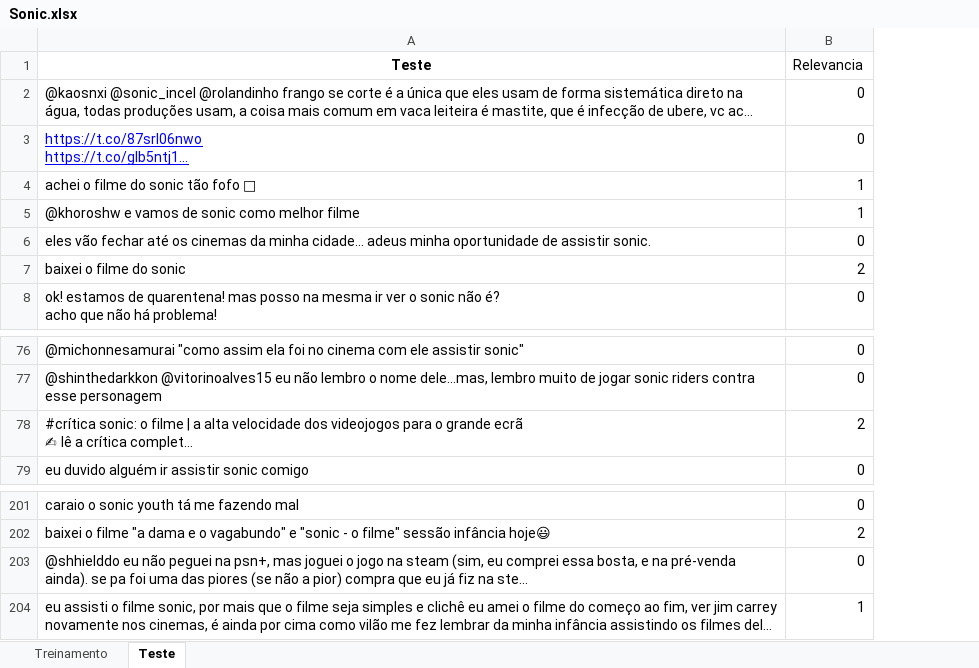
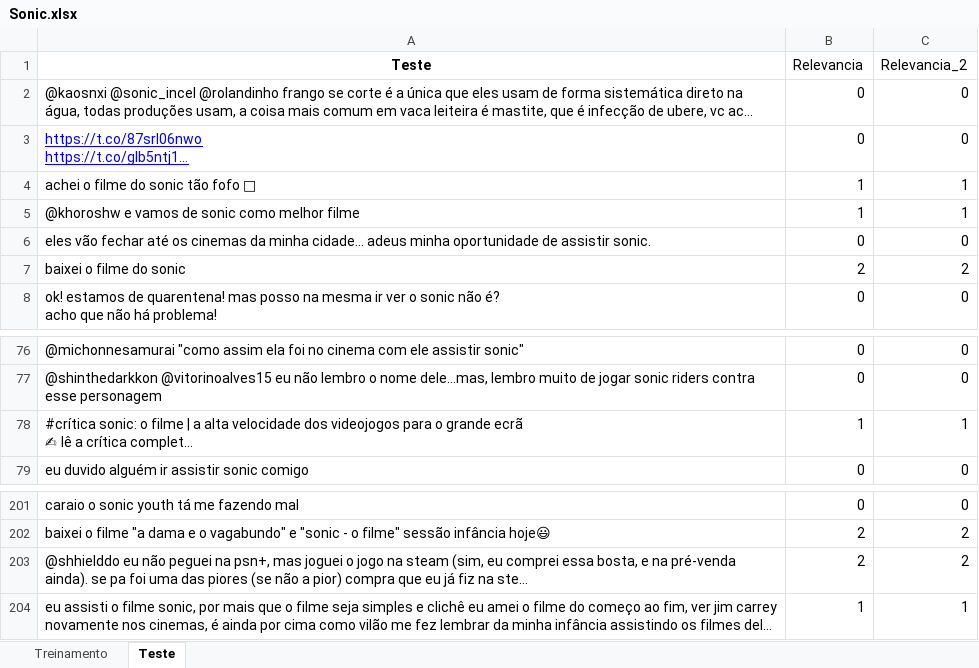
Before and after one commit to GiuseppeAvila/CDados2020_Projeto1, an Excel workbook: Sonic.xlsx, sheet Teste, drawn as a sheet; only a part is shown, gaps mark what is left out; long unchanged cells end in …; values as stored, in another font and other column widths than the file's, no borders; the diff names each change by its address in the sheet, - before the commit and + after, or states it on an @@ line.

```diff
--- a/Sonic.xlsx (sheet Teste)
+++ b/Sonic.xlsx (sheet Teste)
+column C (Relevancia_2), rows 2-8: 0 | 0 | 1 | 1 | 0 | 2 | 0; rows 76-79: 0 | 0 | 1 | 0; rows 201-204: 0 | 2 | 2 | 1
-B78 (Relevancia): 2
+B78 (Relevancia): 1
-B203 (Relevancia): 0
+B203 (Relevancia): 2
```
Also changed, not shown: sheet Treinamento, 1 other file.
